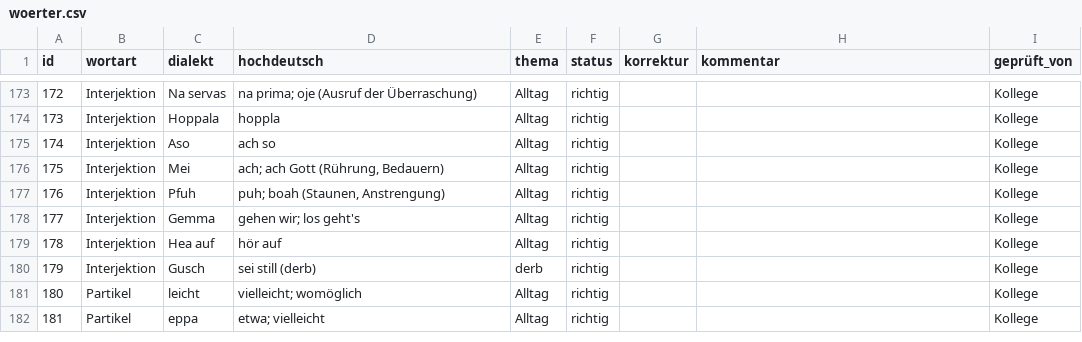
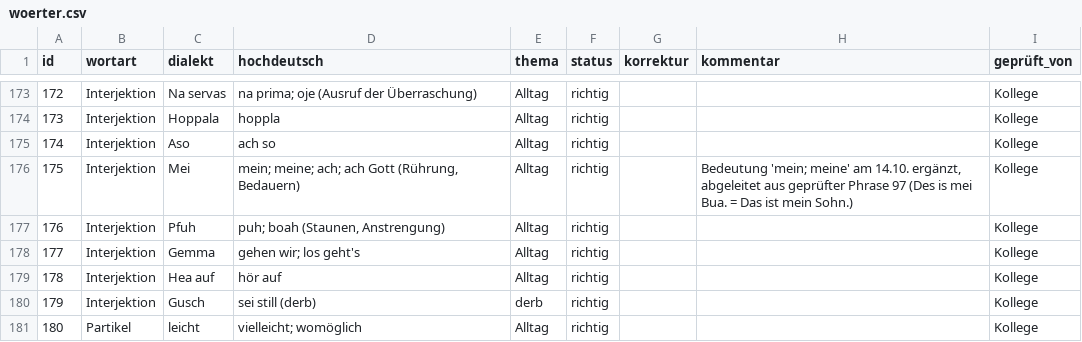
Before and after one commit to PavloRozhko/verstehst-mi, a CSV file: data/woerter.csv, drawn as a sheet; only a part is shown, gaps mark what is left out; the shorter side is filled out with more unchanged rows.

Commit message:
Ergänzt mit dem Wort Mei, abgeleitet aus geprüfter Phrase 97

```diff
--- a/data/woerter.csv
+++ b/data/woerter.csv
@@ -175,3 +175,3 @@ id,wortart,dialekt,hochdeutsch,thema,status,korrektur,kommentar,geprüft_von
 174,Interjektion,Aso,ach so,Alltag,richtig,,,Kollege
-175,Interjektion,Mei,"ach; ach Gott (Rührung, Bedauern)",Alltag,richtig,,,Kollege
+175,Interjektion,Mei,"mein; meine; ach; ach Gott (Rührung, Bedauern)",Alltag,richtig,,"Bedeutung 'mein; meine' am 14.10. ergänzt, abgeleitet aus geprüfter Phrase 97 (Des is mei Bua. = Das ist mein Sohn.)",Kollege
 176,Interjektion,Pfuh,"puh; boah (Staunen, Anstrengung)",Alltag,richtig,,,Kollege
```
